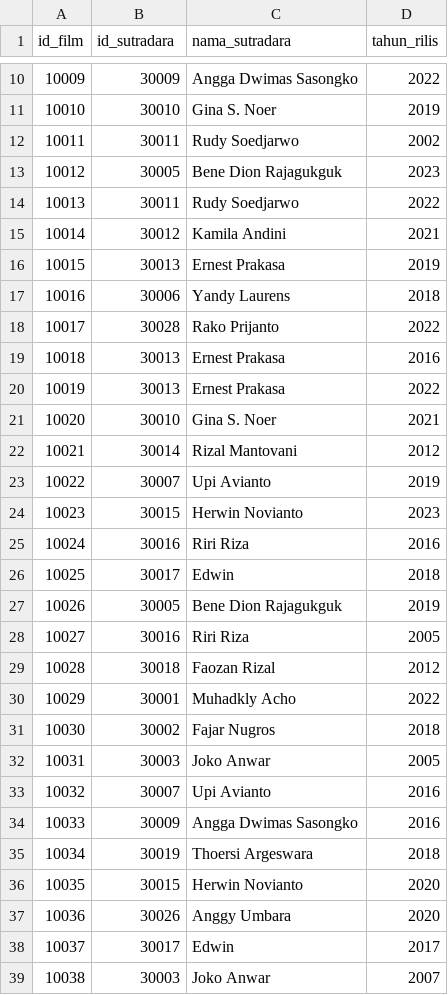
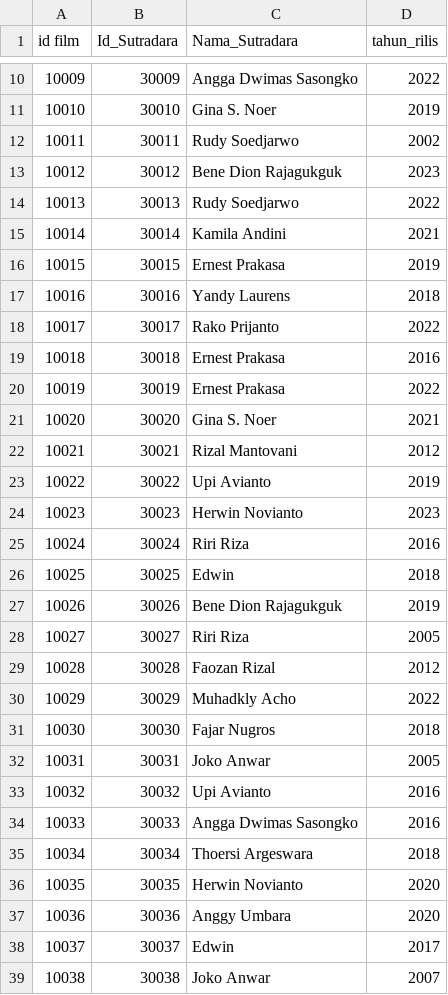
Before and after one commit to sitihafsah12/kelompok5_MDS, a CSV file: Data/sutradara.csv, drawn as a sheet; only a part is shown, gaps mark what is left out; the diff covers the shown part only.

Commit message:
Add files via upload

```diff
--- a/Data/sutradara.csv
+++ b/Data/sutradara.csv
@@ -1 +1 @@
-id_film,id_sutradara,nama_sutradara,tahun_rilis
+id film,Id_Sutradara,Nama_Sutradara,tahun_rilis
@@ -12,28 +12,28 @@ id_film,id_sutradara,nama_sutradara,tahun_rilis
 10011,30011,Rudy Soedjarwo,2002
-10012,30005,Bene Dion Rajagukguk,2023
-10013,30011,Rudy Soedjarwo,2022
-10014,30012,Kamila Andini,2021
-10015,30013,Ernest Prakasa,2019
-10016,30006,Yandy Laurens,2018
-10017,30028,Rako Prijanto,2022
-10018,30013,Ernest Prakasa,2016
-10019,30013,Ernest Prakasa,2022
-10020,30010,Gina S. Noer,2021
-10021,30014,Rizal Mantovani,2012
-10022,30007,Upi Avianto,2019
-10023,30015,Herwin Novianto,2023
-10024,30016,Riri Riza,2016
-10025,30017,Edwin,2018
-10026,30005,Bene Dion Rajagukguk,2019
-10027,30016,Riri Riza,2005
-10028,30018,Faozan Rizal,2012
-10029,30001,Muhadkly Acho,2022
-10030,30002,Fajar Nugros,2018
-10031,30003,Joko Anwar,2005
-10032,30007,Upi Avianto,2016
-10033,30009,Angga Dwimas Sasongko,2016
-10034,30019,Thoersi Argeswara,2018
-10035,30015,Herwin Novianto,2020
-10036,30026,Anggy Umbara,2020
-10037,30017,Edwin,2017
-10038,30003,Joko Anwar,2007
+10012,30012,Bene Dion Rajagukguk,2023
+10013,30013,Rudy Soedjarwo,2022
+10014,30014,Kamila Andini,2021
+10015,30015,Ernest Prakasa,2019
+10016,30016,Yandy Laurens,2018
+10017,30017,Rako Prijanto,2022
+10018,30018,Ernest Prakasa,2016
+10019,30019,Ernest Prakasa,2022
+10020,30020,Gina S. Noer,2021
+10021,30021,Rizal Mantovani,2012
+10022,30022,Upi Avianto,2019
+10023,30023,Herwin Novianto,2023
+10024,30024,Riri Riza,2016
+10025,30025,Edwin,2018
+10026,30026,Bene Dion Rajagukguk,2019
+10027,30027,Riri Riza,2005
+10028,30028,Faozan Rizal,2012
+10029,30029,Muhadkly Acho,2022
+10030,30030,Fajar Nugros,2018
+10031,30031,Joko Anwar,2005
+10032,30032,Upi Avianto,2016
+10033,30033,Angga Dwimas Sasongko,2016
+10034,30034,Thoersi Argeswara,2018
+10035,30035,Herwin Novianto,2020
+10036,30036,Anggy Umbara,2020
+10037,30037,Edwin,2017
+10038,30038,Joko Anwar,2007
```
Also changed, not shown: 15 edited cells elsewhere in this file.
